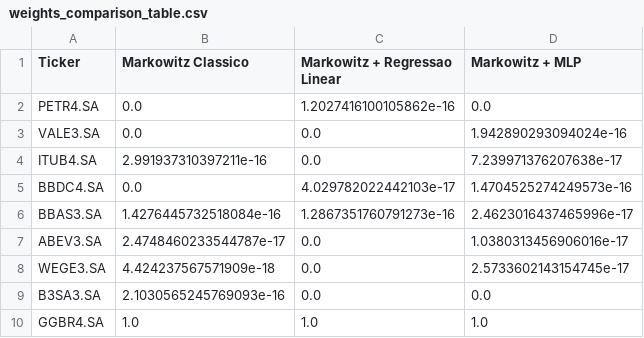
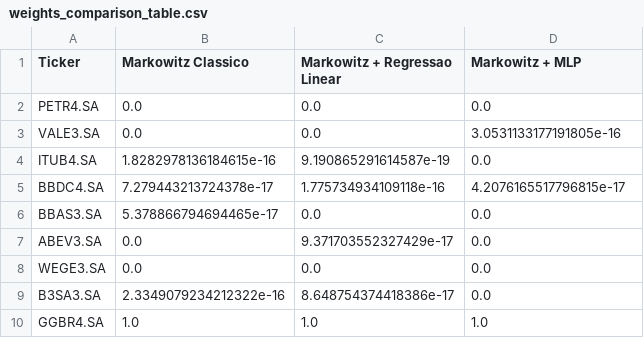
Before and after one commit to maronect/deep_learning_finance, a CSV file: outputs/models/weights_comparison_table.csv, drawn as a sheet.

```diff
--- a/outputs/models/weights_comparison_table.csv
+++ b/outputs/models/weights_comparison_table.csv
@@ -1,10 +1,10 @@
 Ticker,Markowitz Classico,Markowitz + Regressao Linear,Markowitz + MLP
-PETR4.SA,0.0,1.2027416100105862e-16,0.0
-VALE3.SA,0.0,0.0,1.942890293094024e-16
-ITUB4.SA,2.991937310397211e-16,0.0,7.239971376207638e-17
-BBDC4.SA,0.0,4.029782022442103e-17,1.4704525274249573e-16
-BBAS3.SA,1.4276445732518084e-16,1.2867351760791273e-16,2.4623016437465996e-17
-ABEV3.SA,2.4748460233544787e-17,0.0,1.0380313456906016e-17
-WEGE3.SA,4.424237567571909e-18,0.0,2.5733602143154745e-17
-B3SA3.SA,2.1030565245769093e-16,0.0,0.0
+PETR4.SA,0.0,0.0,0.0
+VALE3.SA,0.0,0.0,3.0531133177191805e-16
+ITUB4.SA,1.8282978136184615e-16,9.190865291614587e-19,0.0
+BBDC4.SA,7.279443213724378e-17,1.775734934109118e-16,4.2076165517796815e-17
+BBAS3.SA,5.378866794694465e-17,0.0,0.0
+ABEV3.SA,0.0,9.371703552327429e-17,0.0
+WEGE3.SA,0.0,0.0,0.0
+B3SA3.SA,2.3349079234212322e-16,8.648754374418386e-17,0.0
 GGBR4.SA,1.0,1.0,1.0
```
Also changed, not shown: outputs/models/all_models_metrics.csv, outputs/models/markowitz_+_mlp_weights.csv, 14 other files.
